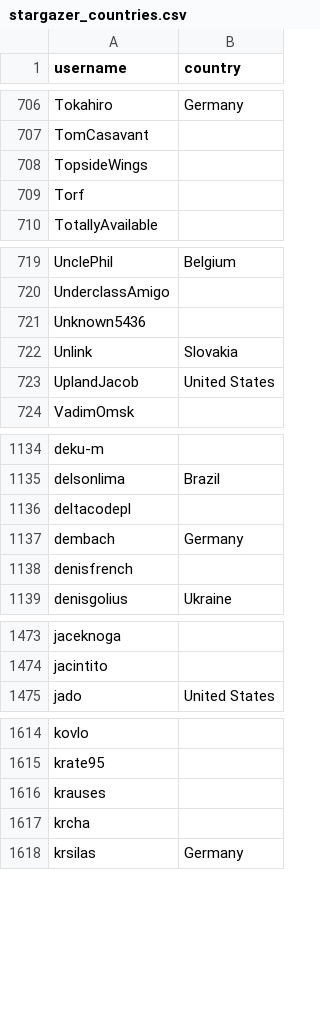
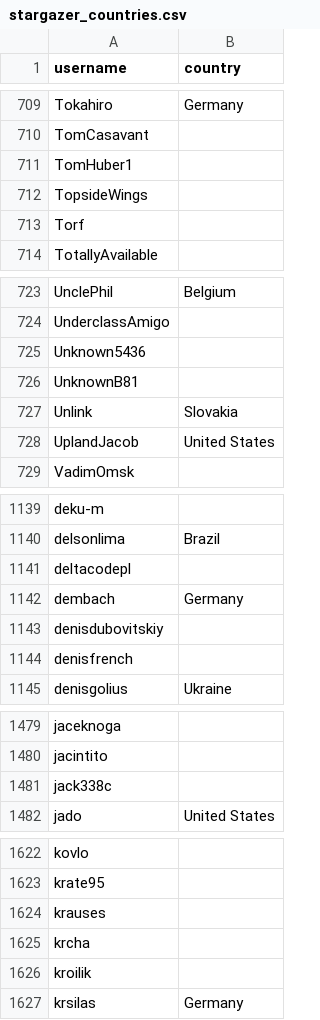
Before and after one commit to litinoveweedle/alexbelgium-hassio-addons, a CSV file: .github/stargazer_countries.csv, drawn as a sheet; only a part is shown, gaps mark what is left out; the diff covers the shown part only; the diff names each change by its address in the sheet, - before the commit and + after, or states it on an @@ line.

```diff
--- a/.github/stargazer_countries.csv
+++ b/.github/stargazer_countries.csv
+row 711: TomHuber1
+row 726: UnknownB81
+row 1143: denisdubovitskiy
+row 1481: jack338c
+row 1626: kroilik
```
Also changed, not shown: 9 added rows elsewhere in this file, 1 other file.
